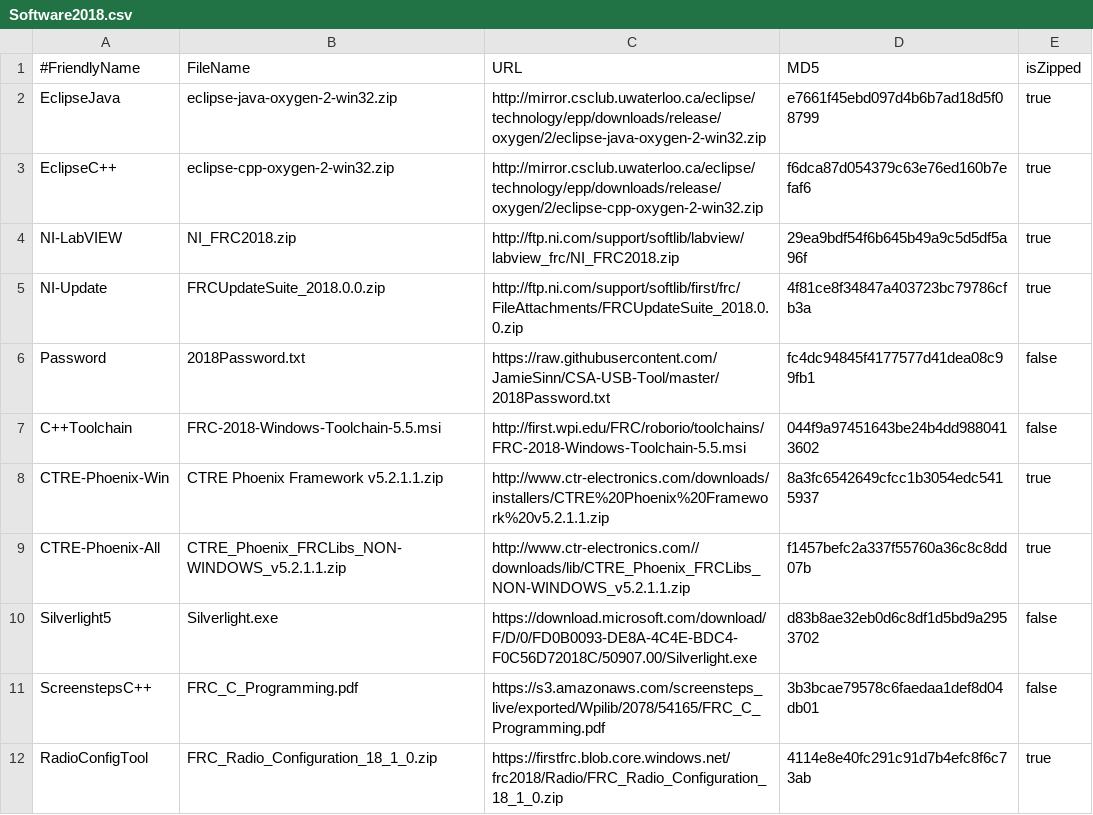
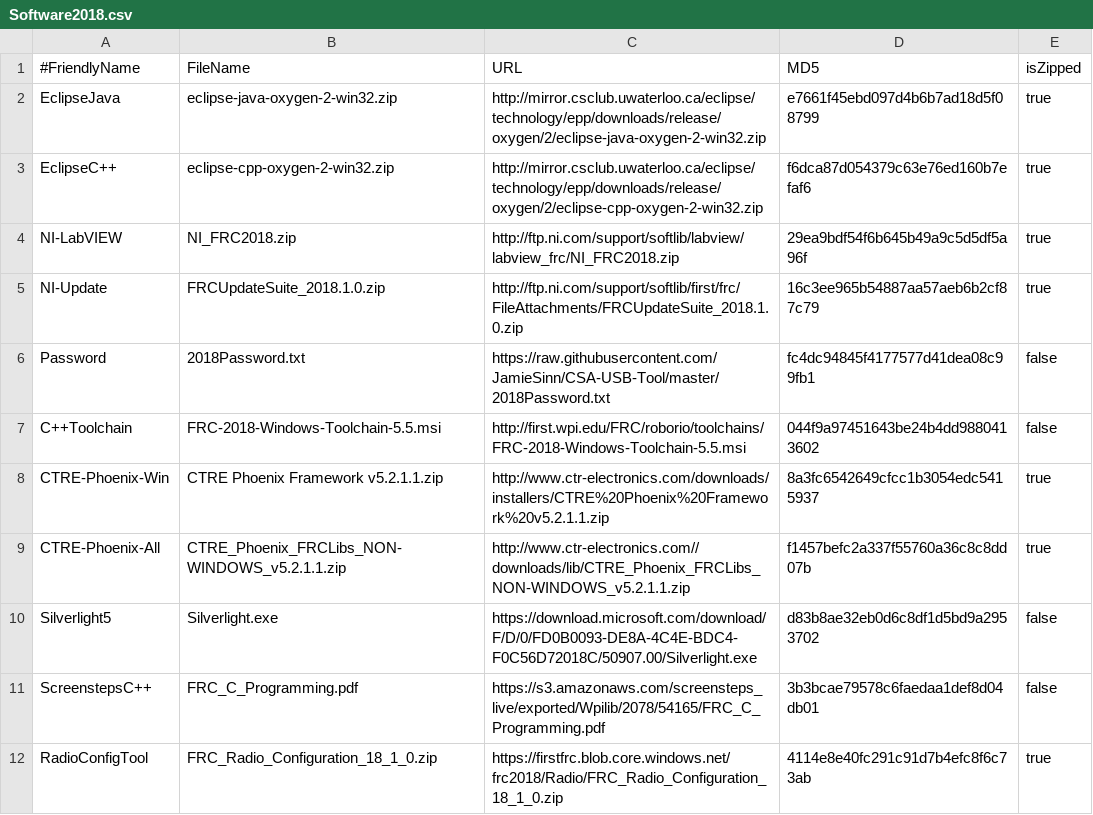
Before and after one commit to JamieSinn/CSA-USB-Tool, a CSV file: Software2018.csv, drawn as a sheet; only a part is shown.

Commit message:
Add 2018.1.0 update link in place of 2018 initial for NI.

```diff
--- a/Software2018.csv
+++ b/Software2018.csv
@@ -4,3 +4,3 @@ EclipseC++,eclipse-cpp-oxygen-2-win32.zip,http://mirror.csclub.uwaterloo.ca/ecli
 NI-LabVIEW,NI_FRC2018.zip,http://ftp.ni.com/support/softlib/labview/labview_frc/NI_FRC2018.zip,29ea9bdf54f6b645b49a9c5d5df5a96f,true
-NI-Update,FRCUpdateSuite_2018.0.0.zip,http://ftp.ni.com/support/softlib/first/frc/FileAttachments/FRCUpdateSuite_2018.0.0.zip,4f81ce8f34847a403723bc79786cfb3a,true
+NI-Update,FRCUpdateSuite_2018.1.0.zip,http://ftp.ni.com/support/softlib/first/frc/FileAttachments/FRCUpdateSuite_2018.1.0.zip,16c3ee965b54887aa57aeb6b2cf87c79,true
 Password,2018Password.txt,https://raw.githubusercontent.com/JamieSinn/CSA-USB-Tool/master/2018Password.txt,fc4dc94845f4177577d41dea08c99fb1,false
```
